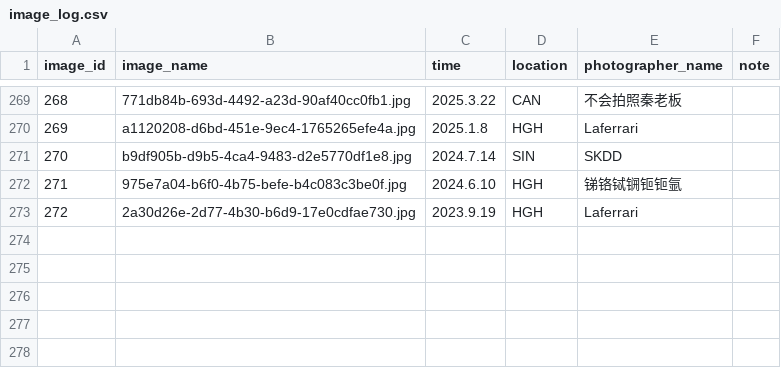
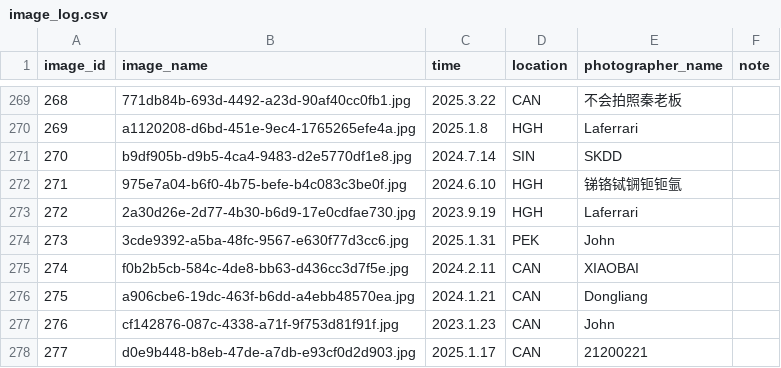
Before and after one commit to CuteNewWebDeveloper/CuteNew_gallery, a CSV file: docs/images/image_log.csv, drawn as a sheet; only a part is shown, gaps mark what is left out.

```diff
--- a/docs/images/image_log.csv
+++ b/docs/images/image_log.csv
@@ -273 +273,6 @@ image_id,image_name,time,location,photographer_name,note
 272,2a30d26e-2d77-4b30-b6d9-17e0cdfae730.jpg,2023.9.19,HGH,Laferrari,
+273,3cde9392-a5ba-48fc-9567-e630f77d3cc6.jpg,2025.1.31,PEK,John,
+274,f0b2b5cb-584c-4de8-bb63-d436cc3d7f5e.jpg,2024.2.11,CAN,XIAOBAI,
+275,a906cbe6-19dc-463f-b6dd-a4ebb48570ea.jpg,2024.1.21,CAN,Dongliang,
+276,cf142876-087c-4338-a71f-9f753d81f91f.jpg,2023.1.23,CAN,John,
+277,d0e9b448-b8eb-47de-a7db-e93cf0d2d903.jpg,2025.1.17,CAN,21200221,
```
Also changed, not shown: 30 other files.
